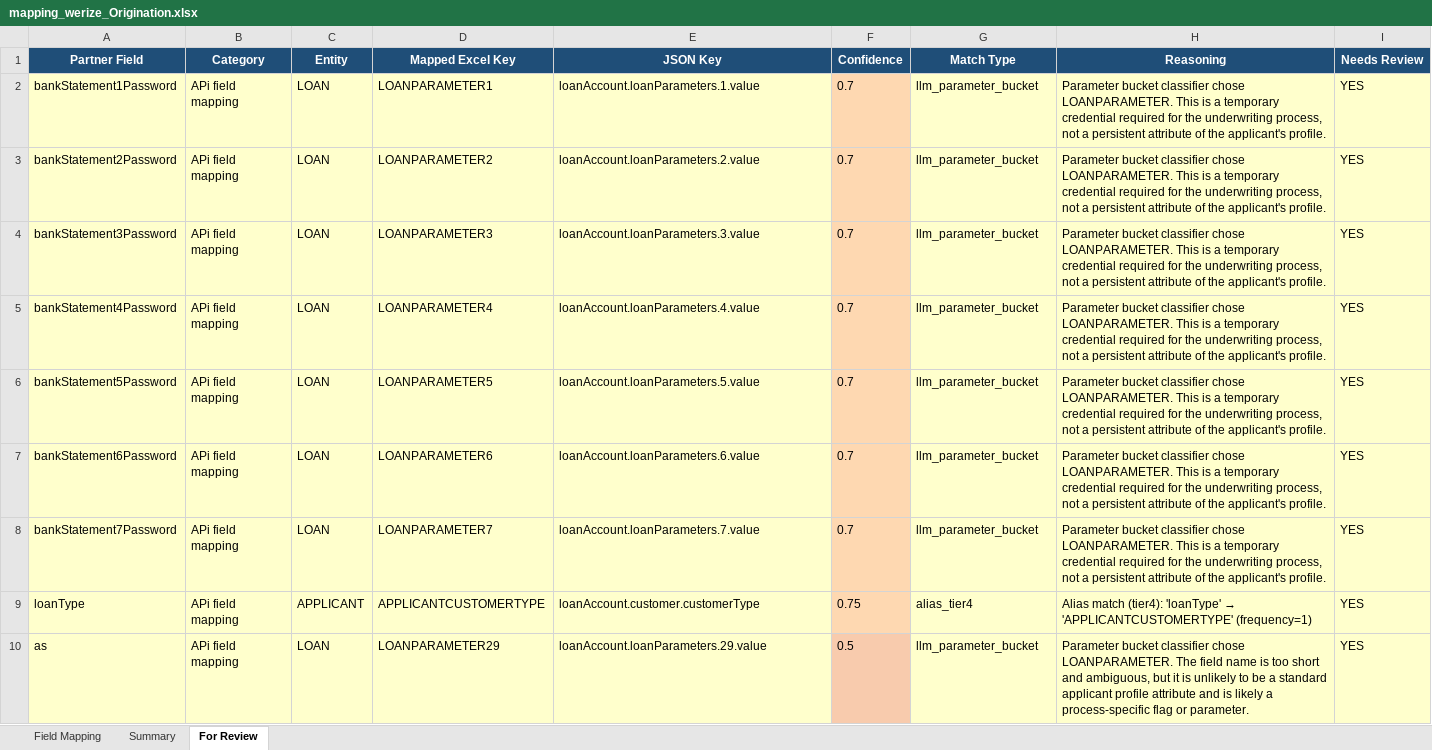
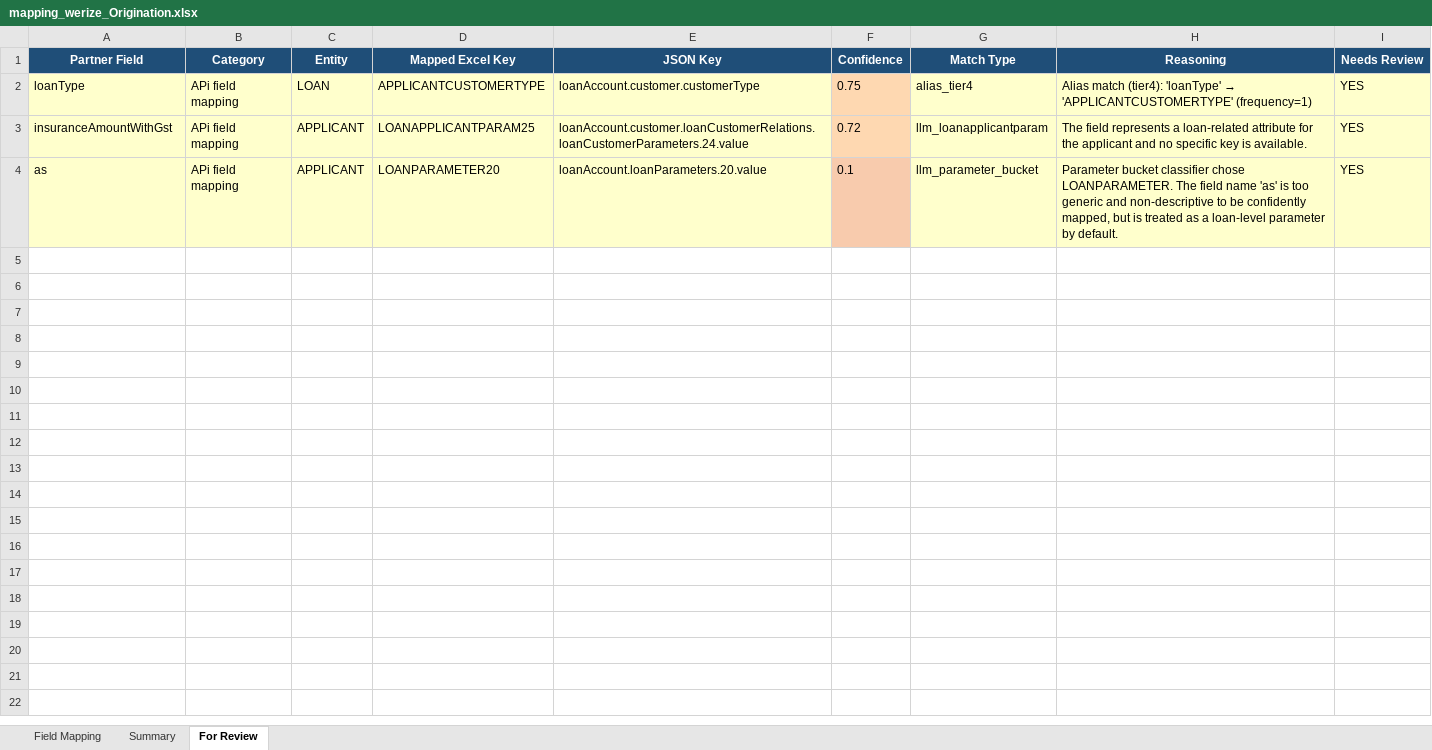
Before and after one commit to shubhamwankhede9921/lp-mapping-ai, an Excel workbook: app/pipeline_output/werize/mapping_werize_Origination.xlsx, sheet For Review, drawn as a sheet; values as stored, in another font and other column widths than the file's, no borders; removed rows and columns are numbered as before the commit, all else as after; the diff names each change by its address in the sheet, - before the commit and + after, or states it on an @@ line.

```diff
--- a/app/pipeline_output/werize/mapping_werize_Origination.xlsx (sheet For Review)
+++ b/app/pipeline_output/werize/mapping_werize_Origination.xlsx (sheet For Review)
-row 2: bankStatement1Password | APi field mapping | LOAN | LOANPARAMETER1 | loanAccount.loanParameters.1.value | 0.7 | llm_parameter_bucket | Parameter bucket classifier chose LOANPARAMETER. This is a temporary credential required for the underwriting process, not a persistent attribute of the applicant's profile. | YES
-row 3: bankStatement2Password | APi field mapping | LOAN | LOANPARAMETER2 | loanAccount.loanParameters.2.value | 0.7 | llm_parameter_bucket | Parameter bucket classifier chose LOANPARAMETER. This is a temporary credential required for the underwriting process, not a persistent attribute of the applicant's profile. | YES
-row 4: bankStatement3Password | APi field mapping | LOAN | LOANPARAMETER3 | loanAccount.loanParameters.3.value | 0.7 | llm_parameter_bucket | Parameter bucket classifier chose LOANPARAMETER. This is a temporary credential required for the underwriting process, not a persistent attribute of the applicant's profile. | YES
-row 5: bankStatement4Password | APi field mapping | LOAN | LOANPARAMETER4 | loanAccount.loanParameters.4.value | 0.7 | llm_parameter_bucket | Parameter bucket classifier chose LOANPARAMETER. This is a temporary credential required for the underwriting process, not a persistent attribute of the applicant's profile. | YES
-row 6: bankStatement5Password | APi field mapping | LOAN | LOANPARAMETER5 | loanAccount.loanParameters.5.value | 0.7 | llm_parameter_bucket | Parameter bucket classifier chose LOANPARAMETER. This is a temporary credential required for the underwriting process, not a persistent attribute of the applicant's profile. | YES
-row 7: bankStatement6Password | APi field mapping | LOAN | LOANPARAMETER6 | loanAccount.loanParameters.6.value | 0.7 | llm_parameter_bucket | Parameter bucket classifier chose LOANPARAMETER. This is a temporary credential required for the underwriting process, not a persistent attribute of the applicant's profile. | YES
-row 8: bankStatement7Password | APi field mapping | LOAN | LOANPARAMETER7 | loanAccount.loanParameters.7.value | 0.7 | llm_parameter_bucket | Parameter bucket classifier chose LOANPARAMETER. This is a temporary credential required for the underwriting process, not a persistent attribute of the applicant's profile. | YES
-C2 (Entity): APPLICANT
+C2 (Entity): LOAN
+row 3: insuranceAmountWithGst | APi field mapping | APPLICANT | LOANAPPLICANTPARAM25 | loanAccount.customer.loanCustomerRelations.loanCustomerParameters.24.value | 0.72 | llm_loanapplicantparam | The field represents a loan-related attribute for the applicant and no specific key is available. | YES
-C4 (Entity): LOAN
+C4 (Entity): APPLICANT
-D4 (Mapped Excel Key): LOANPARAMETER29
+D4 (Mapped Excel Key): LOANPARAMETER20
-E4 (JSON Key): loanAccount.loanParameters.29.value
+E4 (JSON Key): loanAccount.loanParameters.20.value
-F4 (Confidence): 0.5
+F4 (Confidence): 0.1
-H4 (Reasoning): …field name is too short and ambiguous, but it is unlikely to be a standard applicant profile attribute and is likely a process-specific flag or parameter.
+H4 (Reasoning): …field name 'as' is too generic and non-descriptive to be confidently mapped, but is treated as a loan-level parameter by default.
```
Also changed, not shown: sheet Field Mapping, sheet Summary, app/pipeline_output/indifi_final/mapping_indifi_final_COMBINED.xlsx, app/pipeline_output/werize_final/mapping_werize_final_COMBINED.xlsx, 9 other files.
